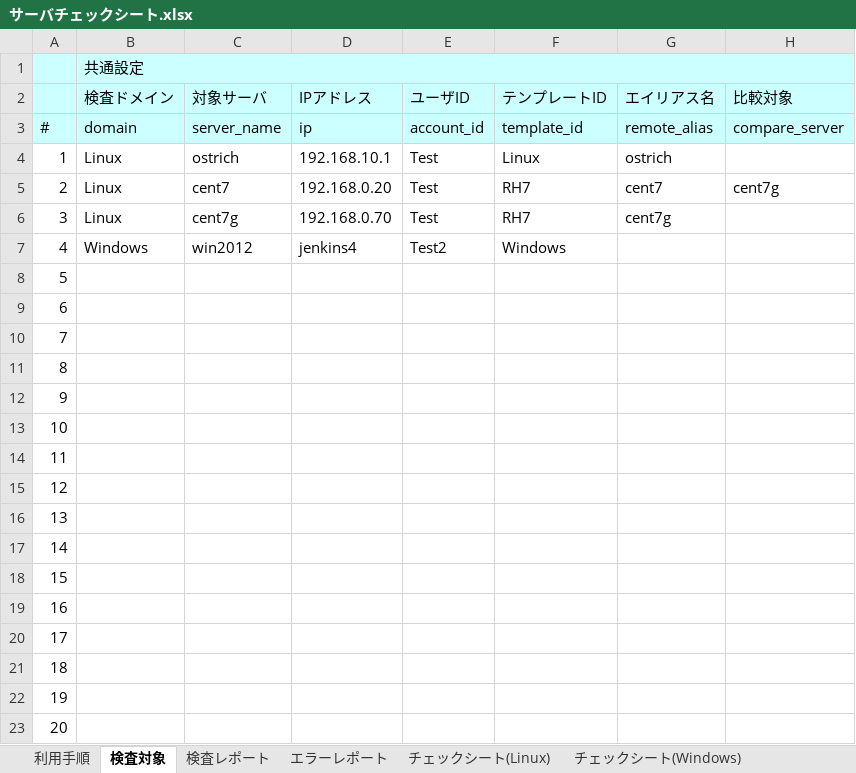
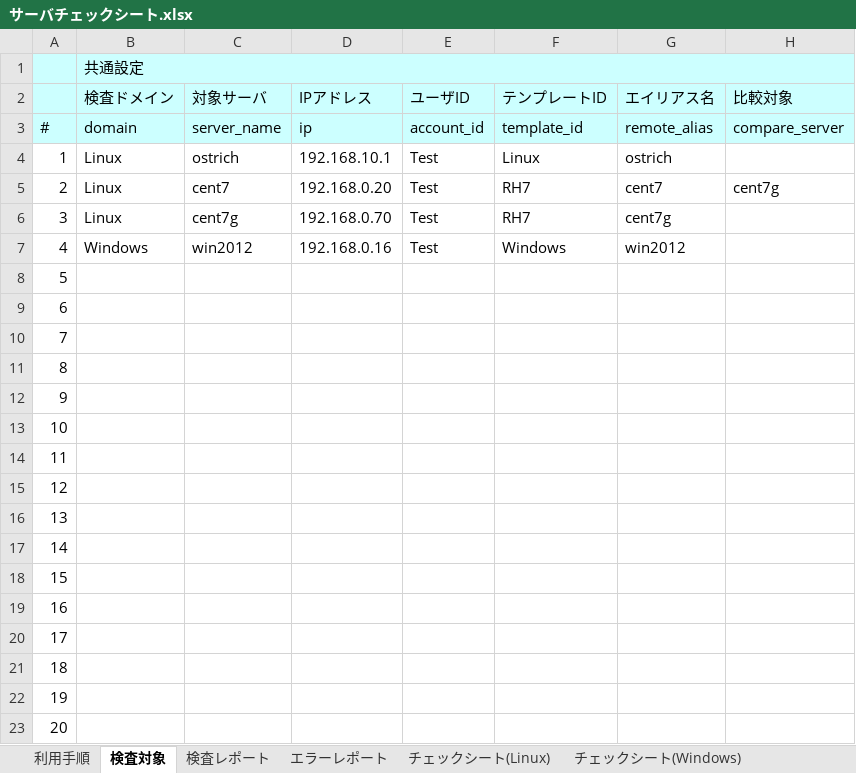
Before and after one commit to frsw3nr/gradle-server-acceptance, an Excel workbook: src/main/resources/root/jp/サーバチェックシート.xlsx, sheet 検査対象, drawn as a sheet; only a part is shown; values as stored, in another font and other column widths than the file's, no borders; the diff names each change by its address in the sheet, - before the commit and + after, or states it on an @@ line.

```diff
--- a/src/main/resources/root/jp/サーバチェックシート.xlsx (sheet 検査対象)
+++ b/src/main/resources/root/jp/サーバチェックシート.xlsx (sheet 検査対象)
-D7 (IPアドレス): jenkins4
+D7 (IPアドレス): 192.168.0.16
-E7 (ユーザID): Test2
+E7 (ユーザID): Test
-G7 (エイリアス名): (empty)
+G7 (エイリアス名): win2012
```
Also changed, not shown: sheet チェックシート(Linux), blank_サーバチェックシート.xlsx, src/main/resources/root/jp/blank_サーバチェックシート.xlsx, 2 other files.
